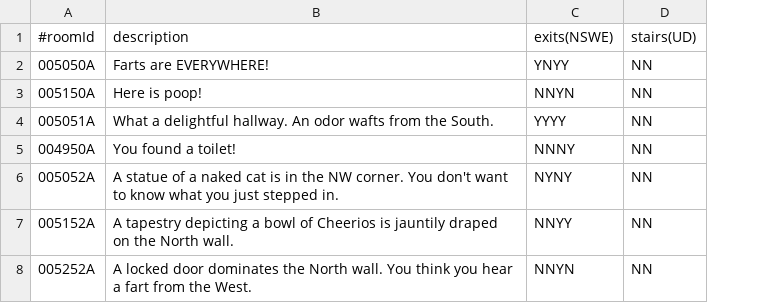
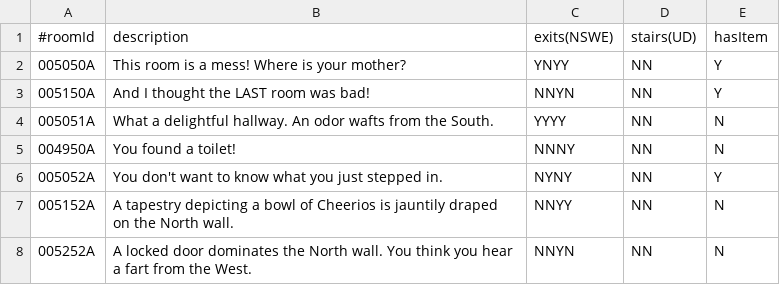
Before and after one commit to voleresistor/TextAdventure, a CSV file: rooms.csv, drawn as a sheet; the diff names each change by its address in the sheet, - before the commit and + after, or states it on an @@ line.

Commit message:
v0.1.3
Add item class and player class. Begin working toward allowing player to
actually pick up and add items to inventory.

```diff
--- a/rooms.csv
+++ b/rooms.csv
+column E (hasItem), rows 2-8: Y | Y | N | N | Y | N | N
-B2 (description): Farts are EVERYWHERE!
+B2 (description): This room is a mess! Where is your mother?
-B3 (description): Here is poop!
+B3 (description): And I thought the LAST room was bad!
-B6 (description): A statue of a naked cat is in the NW corner. You don't…
+B6 (description): You don't…
```
Also changed, not shown: 5 other files.
